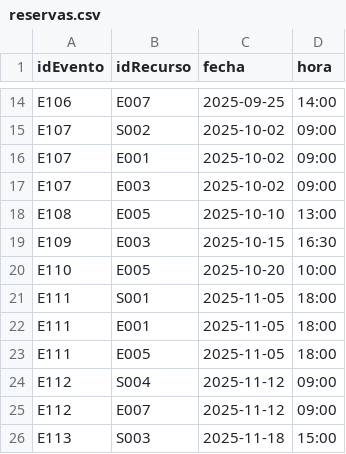
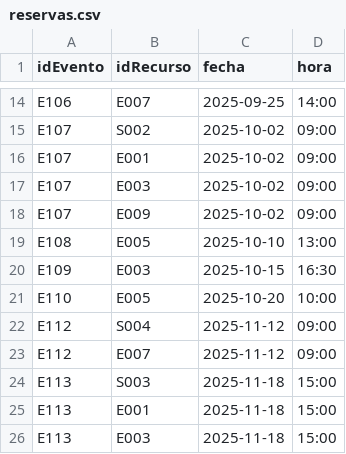
Before and after one commit to marselomorales/Eventos-Universidad, a CSV file: data/reservas.csv, drawn as a sheet; only a part is shown, gaps mark what is left out; the shorter side is filled out with more unchanged rows.

```diff
--- a/data/reservas.csv
+++ b/data/reservas.csv
@@ -17,2 +17,3 @@ E107;E001;2025-10-02;09:00
 E107;E003;2025-10-02;09:00
+E107;E009;2025-10-02;09:00
 E108;E005;2025-10-10;13:00
@@ -20,5 +21,2 @@ E109;E003;2025-10-15;16:30
 E110;E005;2025-10-20;10:00
-E111;S001;2025-11-05;18:00
-E111;E001;2025-11-05;18:00
-E111;E005;2025-11-05;18:00
 E112;S004;2025-11-12;09:00
```
Also changed, not shown: data/asistentes.csv, data/recursos.csv, 2 other files.
